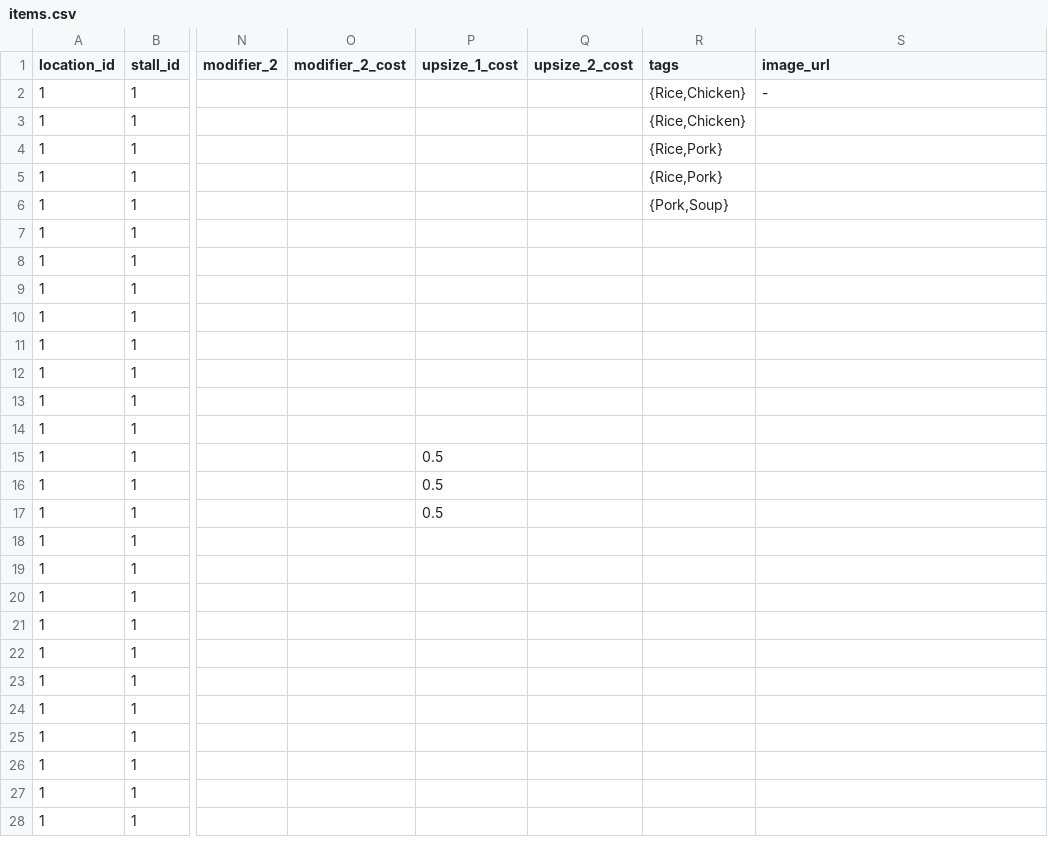
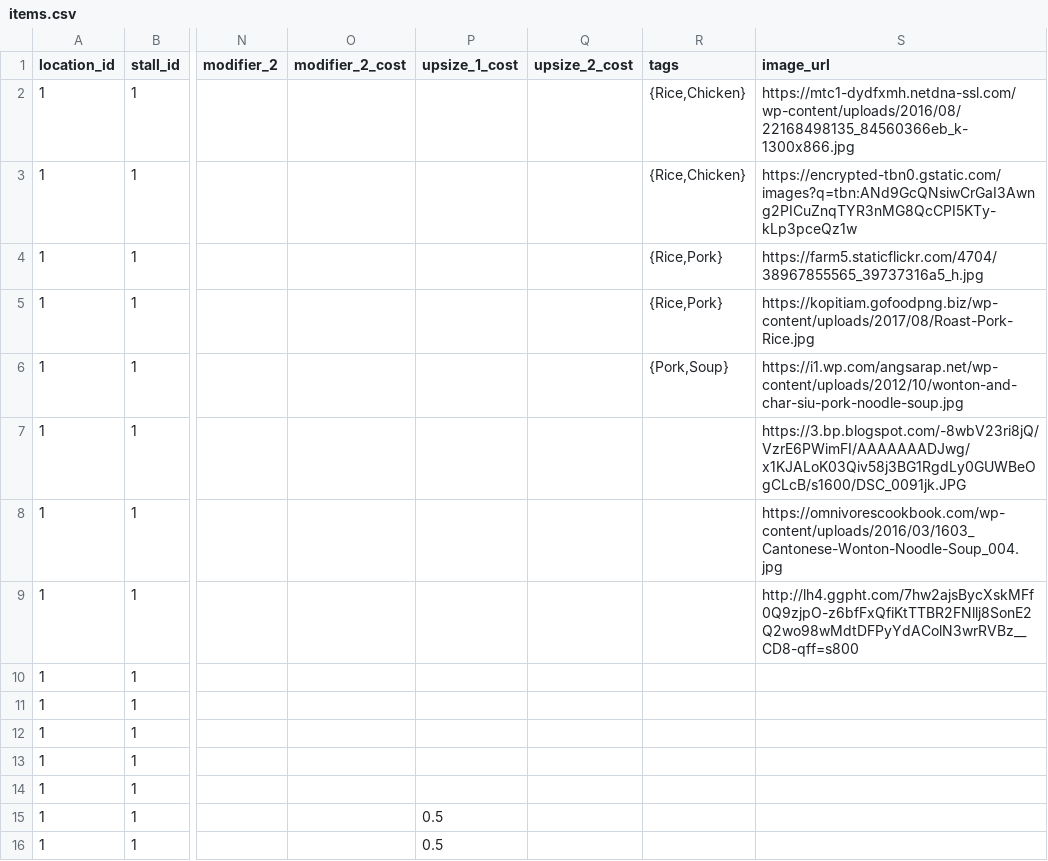
Before and after one commit to myxbrewery/myxDb, a CSV file: data/items.csv, drawn as a sheet; only a part is shown, gaps mark what is left out; the shorter side is filled out with more unchanged rows; the diff names each change by its address in the sheet, - before the commit and + after, or states it on an @@ line.

Commit message:
Some image urls, fixed order query

```diff
--- a/data/items.csv
+++ b/data/items.csv
-S2 (image_url): -
+S2 (image_url): https://mtc1-dydfxmh.netdna-ssl.com/wp-content/uploads/2016/08/22168498135_84560366eb_k-1300x866.jpg
-S3 (image_url): (empty)
+S3 (image_url): https://encrypted-tbn0.gstatic.com/images?q=tbn:ANd9GcQNsiwCrGaI3Awng2PICuZnqTYR3nMG8QcCPI5KTy-kLp3pceQz1w
-S4 (image_url): (empty)
+S4 (image_url): https://farm5.staticflickr.com/4704/38967855565_39737316a5_h.jpg
-S5 (image_url): (empty)
+S5 (image_url): https://kopitiam.gofoodpng.biz/wp-content/uploads/2017/08/Roast-Pork-Rice.jpg
-S6 (image_url): (empty)
+S6 (image_url): https://i1.wp.com/angsarap.net/wp-content/uploads/2012/10/wonton-and-char-siu-pork-noodle-soup.jpg
-S7 (image_url): (empty)
+S7 (image_url): https://3.bp.blogspot.com/-8wbV23ri8jQ/VzrE6PWimFI/AAAAAAADJwg/x1KJALoK03Qiv58j3BG1RgdLy0GUWBeOgCLcB/s1600/DSC_0091jk.JPG
-S8 (image_url): (empty)
+S8 (image_url): https://omnivorescookbook.com/wp-content/uploads/2016/03/1603_Cantonese-Wonton-Noodle-Soup_004.jpg
-S9 (image_url): (empty)
+S9 (image_url): http://lh4.ggpht.com/7hw2ajsBycXskMFf0Q9zjpO-z6bfFxQfiKtTTBR2FNllj8SonE2Q2wo98wMdtDFPyYdAColN3wrRVBz__CD8-qff=s800
```
Also changed, not shown: 1 other file.
